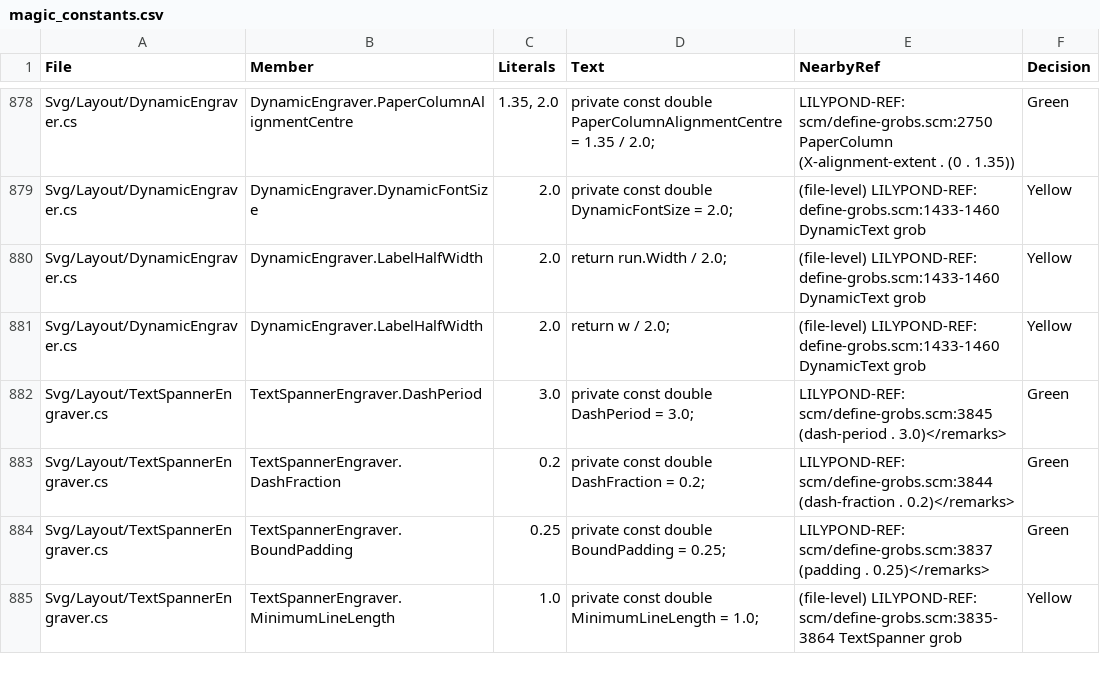
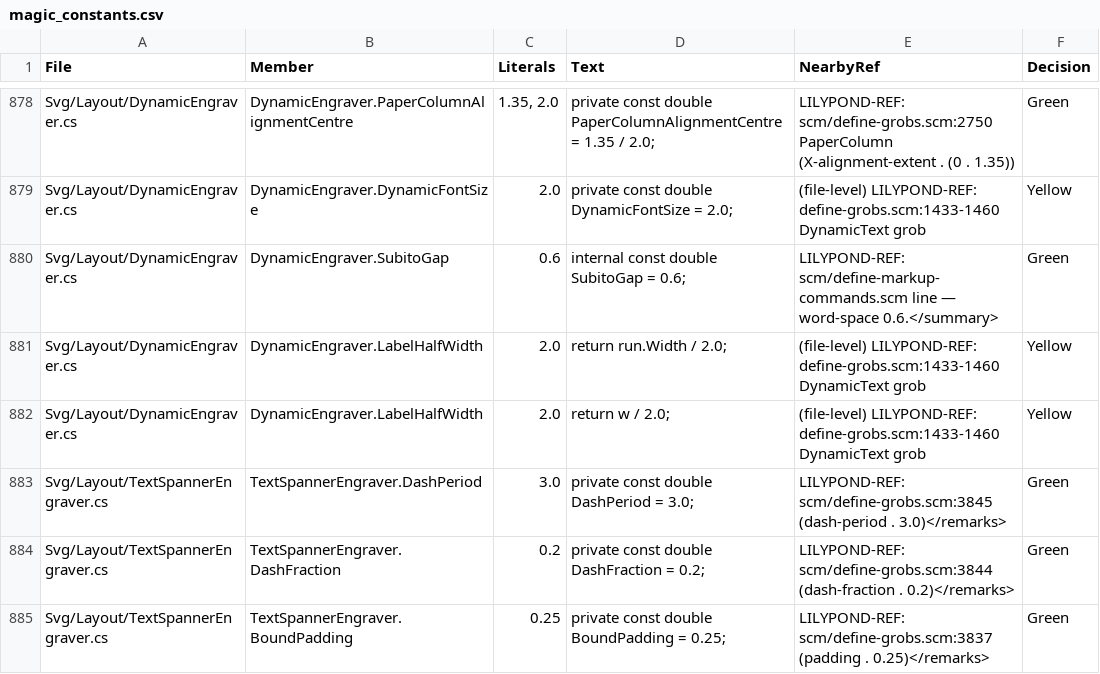
Before and after one commit to yotsuda/LilySharp, a CSV file: audit/magic_constants.csv, drawn as a sheet; only a part is shown, gaps mark what is left out; the shorter side is filled out with more unchanged rows.

```diff
--- a/audit/magic_constants.csv
+++ b/audit/magic_constants.csv
@@ -879,2 +879,3 @@
 "Svg/Layout/DynamicEngraver.cs","DynamicEngraver.DynamicFontSize","2.0","private const double DynamicFontSize = 2.0;","(file-level) LILYPOND-REF: define-grobs.scm:1433-1460 DynamicText grob","Yellow"
+"Svg/Layout/DynamicEngraver.cs","DynamicEngraver.SubitoGap","0.6","internal const double SubitoGap = 0.6;","LILYPOND-REF: scm/define-markup-commands.scm line — word-space 0.6.</summary>","Green"
 "Svg/Layout/DynamicEngraver.cs","DynamicEngraver.LabelHalfWidth","2.0","return run.Width / 2.0;","(file-level) LILYPOND-REF: define-grobs.scm:1433-1460 DynamicText grob","Yellow"
```
Also changed, not shown: 24 other files.
